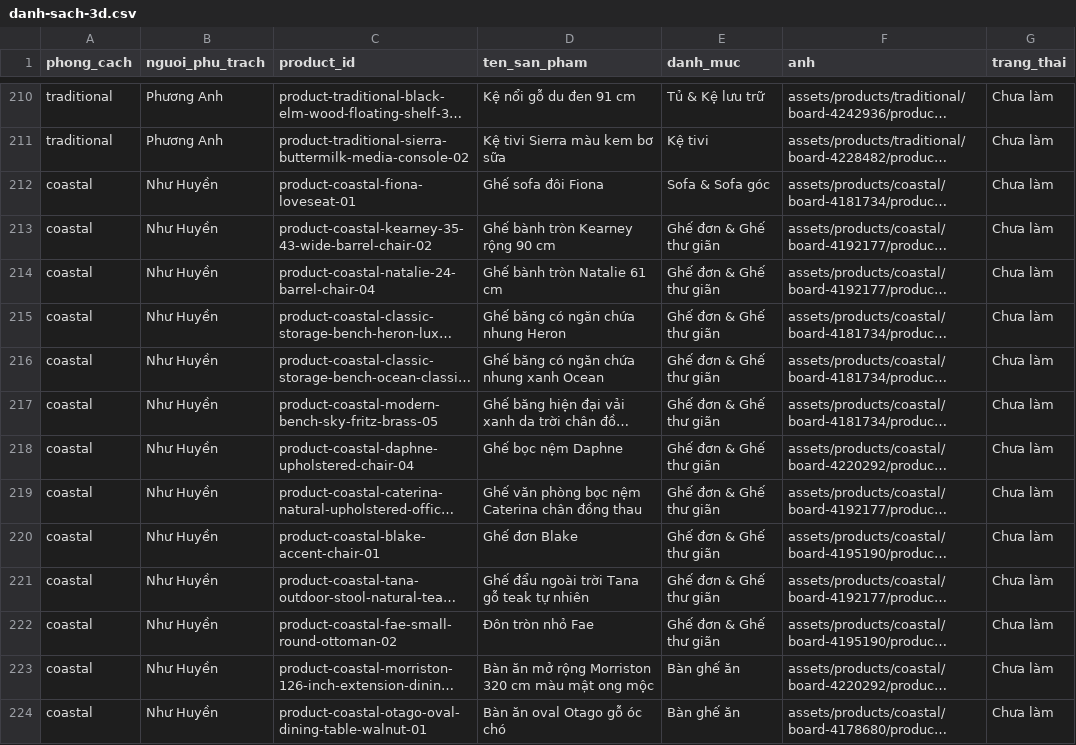
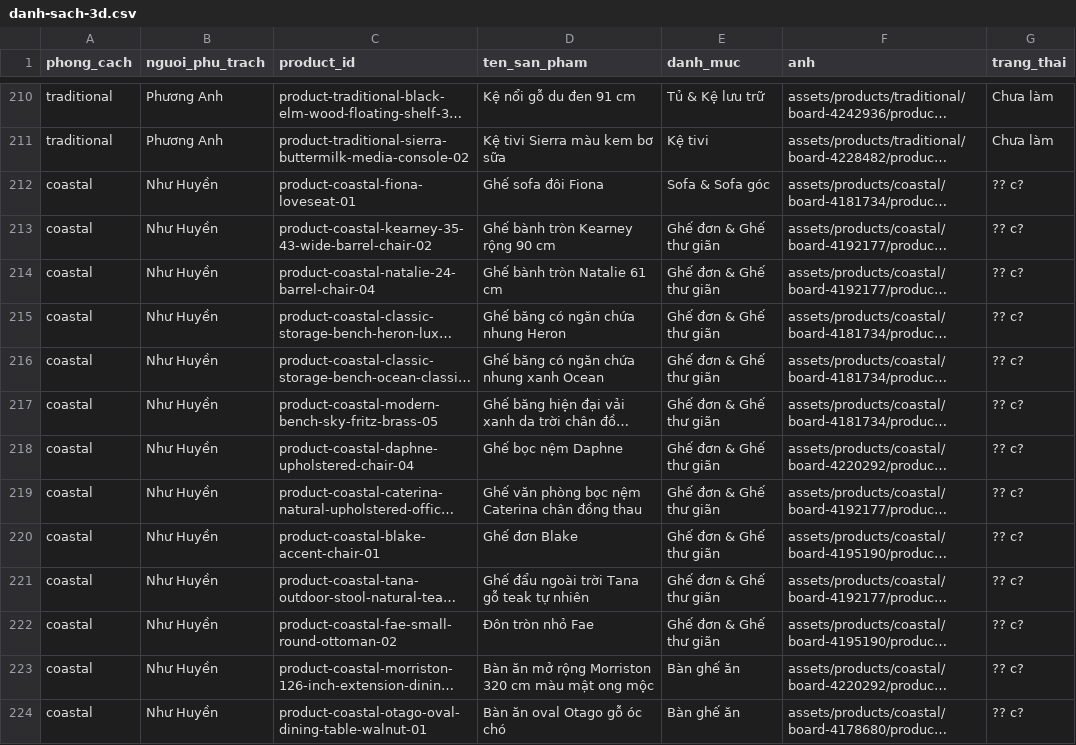
Before and after one commit to KhaDo218/phat-trien-web-kinh-doanh-nhom7, a CSV file: tools/3d/danh-sach-3d.csv, drawn as a sheet; only a part is shown, gaps mark what is left out; long unchanged cells end in …; the diff covers the shown part only; the diff names each change by its address in the sheet, - before the commit and + after, or states it on an @@ line.

```diff
--- a/tools/3d/danh-sach-3d.csv
+++ b/tools/3d/danh-sach-3d.csv
-G212:G224 (trang_thai): Chưa làm
+G212:G224 (trang_thai): ?? c?
```
Also changed, not shown: 12 edited cells elsewhere in this file, 26 other files.
